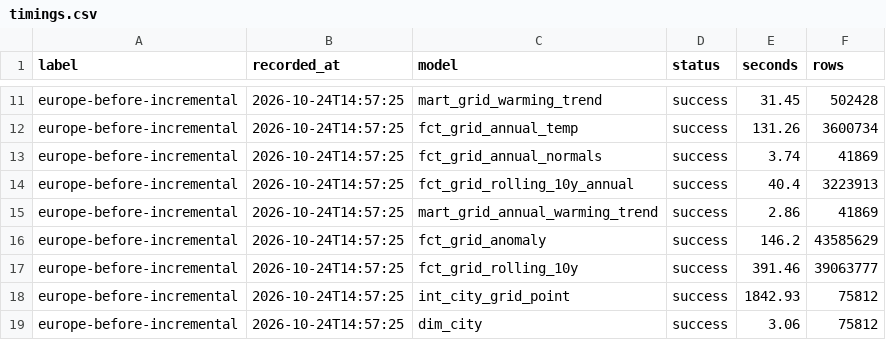
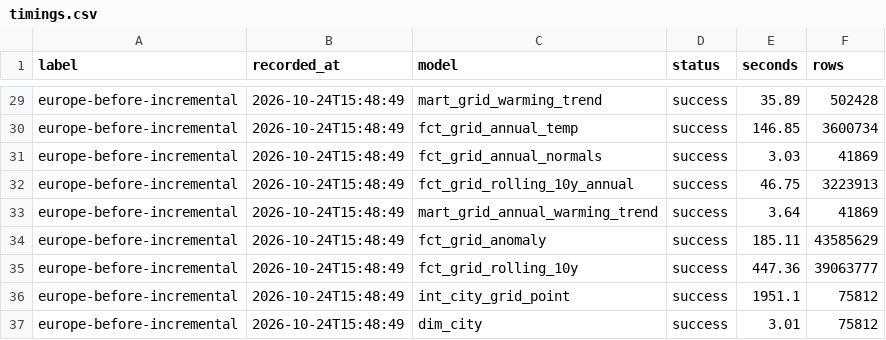
Before and after one commit to lomska/EuroWarmingMonitor, a CSV file: perf/timings.csv, drawn as a sheet; only a part is shown, gaps mark what is left out; addresses are those after the commit; the diff covers the shown part only; the diff names each change by its address in the sheet, - before the commit and + after, or states it on an @@ line.

Commit message:
Record Europe baseline (full and incremental build, app queries)

```diff
--- a/perf/timings.csv
+++ b/perf/timings.csv
-B29:B37 (recorded_at): 2026-10-24T14:57:25
+B29:B37 (recorded_at): 2026-10-24T15:48:49
-E29 (seconds): 31.45
+E29 (seconds): 35.89
-E30 (seconds): 131.26
+E30 (seconds): 146.85
-E31 (seconds): 3.74
+E31 (seconds): 3.03
-E32 (seconds): 40.4
+E32 (seconds): 46.75
-E33 (seconds): 2.86
+E33 (seconds): 3.64
-E34 (seconds): 146.2
+E34 (seconds): 185.11
-E35 (seconds): 391.46
+E35 (seconds): 447.36
-E36 (seconds): 1842.93
+E36 (seconds): 1951.1
-E37 (seconds): 3.06
+E37 (seconds): 3.01
```
Also changed, not shown: 18 added rows and 14 edited cells elsewhere in this file, 1 other file.
